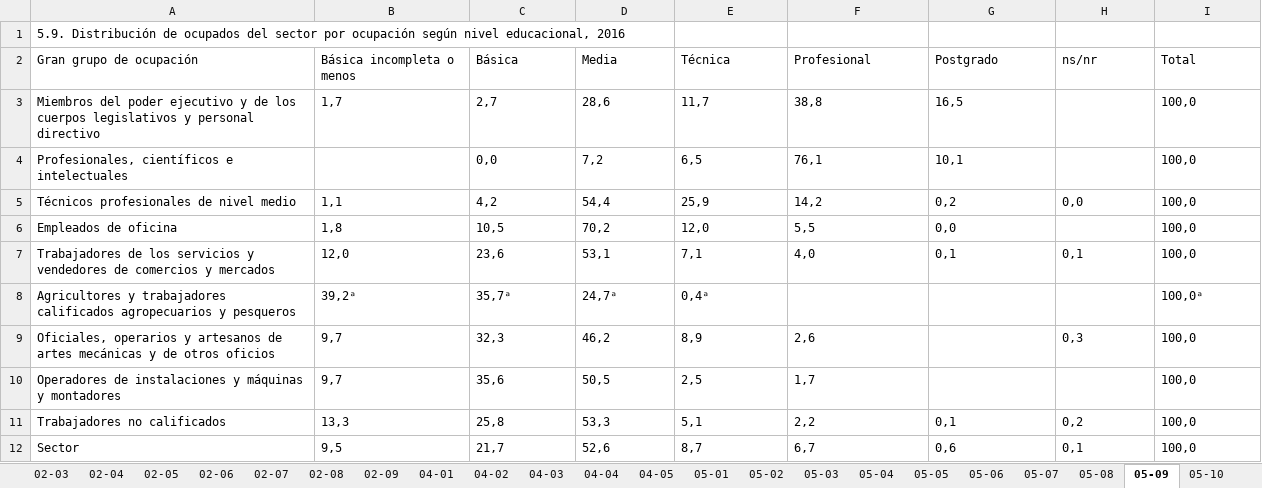
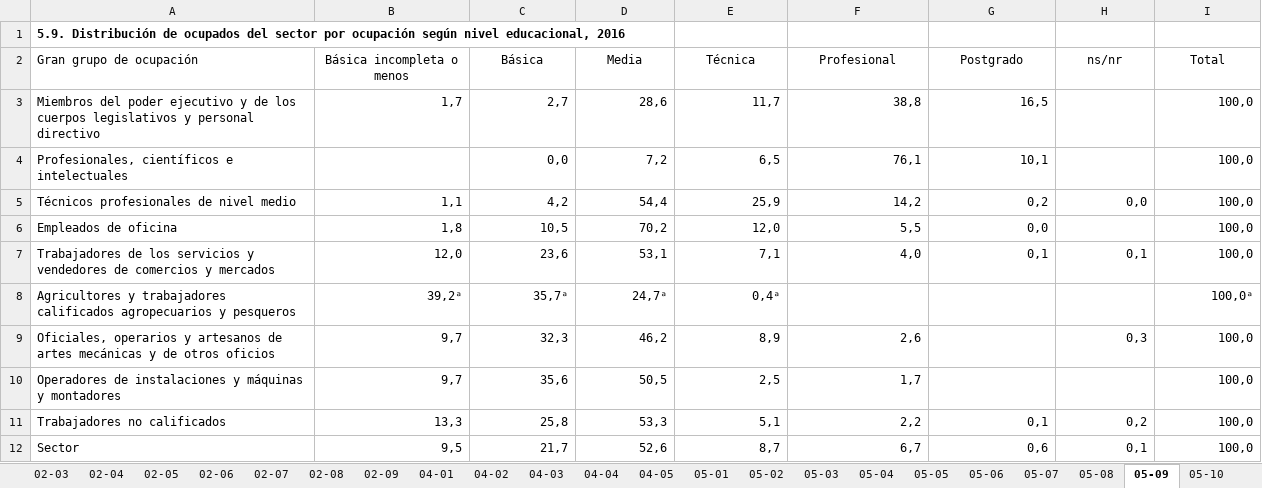
Before and after one commit to igutierrezm/OLN-ISN, an Excel workbook: data/cuadros/Comercio/bh.xlsx, sheet 05-09, drawn as a sheet; values as stored, in another font and other column widths than the file's, no borders; the diff names each change by its address in the sheet, - before the commit and + after, or states it on an @@ line.

```diff
--- a/data/cuadros/Comercio/bh.xlsx (sheet 05-09)
+++ b/data/cuadros/Comercio/bh.xlsx (sheet 05-09)
-A1 bold: off
+A1 bold: on
-B2:I2 alignment: left
+B2:I2 alignment: center
-B3:G3 alignment: left
+B3:G3 alignment: right
-I3:I4 alignment: left
+I3:I4 alignment: right
-C4:G4 alignment: left
+C4:G4 alignment: right
-B5:I5 alignment: left
+B5:I5 alignment: right
-B6:G6 alignment: left
+B6:G6 alignment: right
-I6 alignment: left
+I6 alignment: right
-B7:I7 alignment: left
+B7:I7 alignment: right
-B8:E8 alignment: left
+B8:E8 alignment: right
-I8 alignment: left
+I8 alignment: right
-B9:F10 alignment: left
+B9:F10 alignment: right
-H9:I9 alignment: left
+H9:I9 alignment: right
-I10 alignment: left
+I10 alignment: right
-B11:I12 alignment: left
+B11:I12 alignment: right
```
Also changed, not shown: sheet 01-09, sheet 01-03, sheet 01-08, sheet 01-07, sheet 02-05, sheet 02-04, 23 more sheets, data/cuadros/Comercio, Hoteles y Restaurantes/bh.xlsx, 1 other file.
